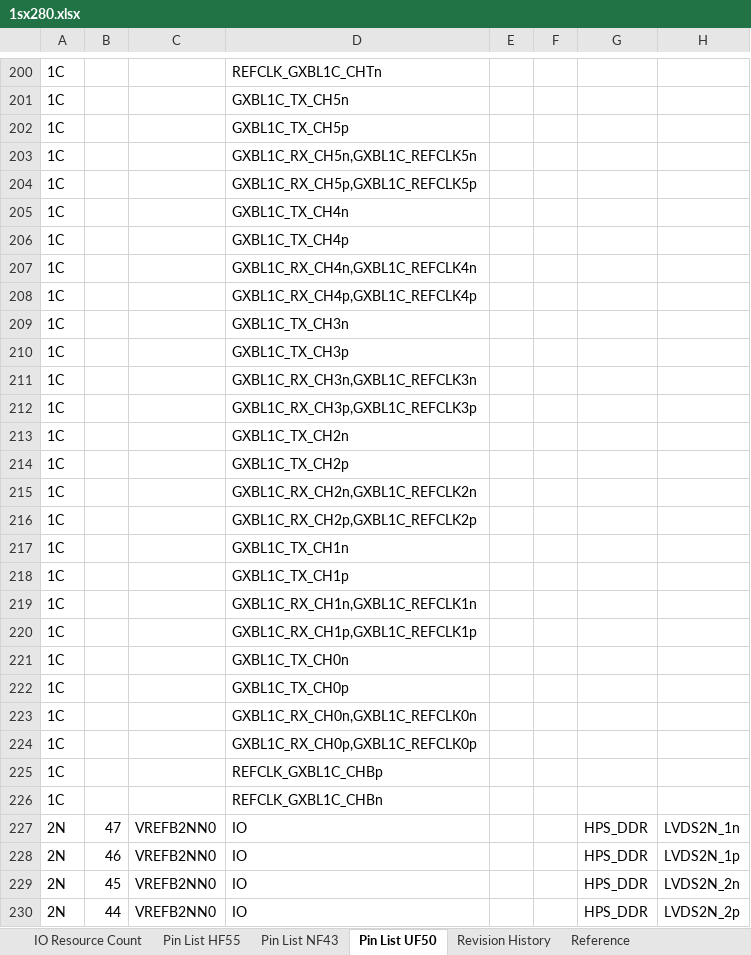
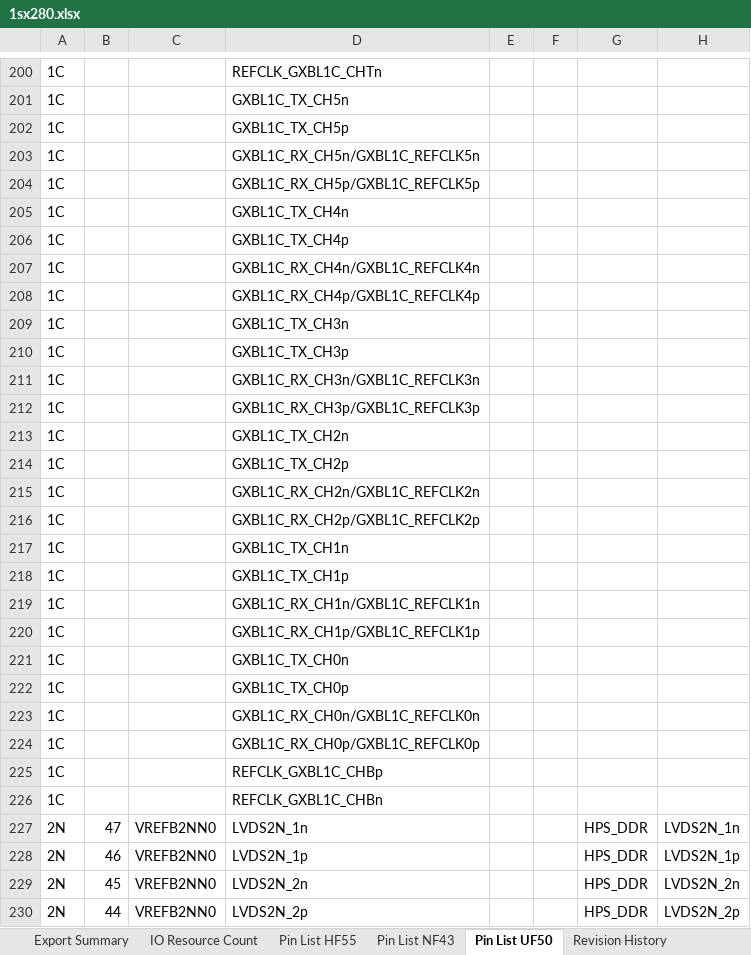
Before and after one commit to mvsoliveira/PCBpy, an Excel workbook: in/xlx/1sx280.xlsx, sheet Pin List UF50, drawn as a sheet; only a part is shown, gaps mark what is left out; values as stored, in another font and other column widths than the file's, no borders; charts and pictures not drawn; the diff covers the shown part only; the diff names each change by its address in the sheet, - before the commit and + after, or states it on an @@ line.

```diff
--- a/in/xlx/1sx280.xlsx (sheet Pin List UF50)
+++ b/in/xlx/1sx280.xlsx (sheet Pin List UF50)
+sheet tab: Export Summary
-D203: GXBL1C_RX_CH5n,GXBL1C_REFCLK5n
+D203: GXBL1C_RX_CH5n/GXBL1C_REFCLK5n
-D204: GXBL1C_RX_CH5p,GXBL1C_REFCLK5p
+D204: GXBL1C_RX_CH5p/GXBL1C_REFCLK5p
-D207: GXBL1C_RX_CH4n,GXBL1C_REFCLK4n
+D207: GXBL1C_RX_CH4n/GXBL1C_REFCLK4n
-D208: GXBL1C_RX_CH4p,GXBL1C_REFCLK4p
+D208: GXBL1C_RX_CH4p/GXBL1C_REFCLK4p
-D211: GXBL1C_RX_CH3n,GXBL1C_REFCLK3n
+D211: GXBL1C_RX_CH3n/GXBL1C_REFCLK3n
-D212: GXBL1C_RX_CH3p,GXBL1C_REFCLK3p
+D212: GXBL1C_RX_CH3p/GXBL1C_REFCLK3p
-D215: GXBL1C_RX_CH2n,GXBL1C_REFCLK2n
+D215: GXBL1C_RX_CH2n/GXBL1C_REFCLK2n
-D216: GXBL1C_RX_CH2p,GXBL1C_REFCLK2p
+D216: GXBL1C_RX_CH2p/GXBL1C_REFCLK2p
-D219: GXBL1C_RX_CH1n,GXBL1C_REFCLK1n
+D219: GXBL1C_RX_CH1n/GXBL1C_REFCLK1n
-D220: GXBL1C_RX_CH1p,GXBL1C_REFCLK1p
+D220: GXBL1C_RX_CH1p/GXBL1C_REFCLK1p
-D223: GXBL1C_RX_CH0n,GXBL1C_REFCLK0n
+D223: GXBL1C_RX_CH0n/GXBL1C_REFCLK0n
-D224: GXBL1C_RX_CH0p,GXBL1C_REFCLK0p
+D224: GXBL1C_RX_CH0p/GXBL1C_REFCLK0p
-D227: IO
+D227: LVDS2N_1n
-D228: IO
+D228: LVDS2N_1p
-D229: IO
+D229: LVDS2N_2n
-D230: IO
+D230: LVDS2N_2p
```
Also changed, not shown: 937 edited cells and cell formats elsewhere in this sheet, sheet Pin List NF43, sheet Pin List HF55, sheet IO Resource Count, sheet Reference, charts or pictures, in/xlx/1sm21b.xlsx, 46 other files.
